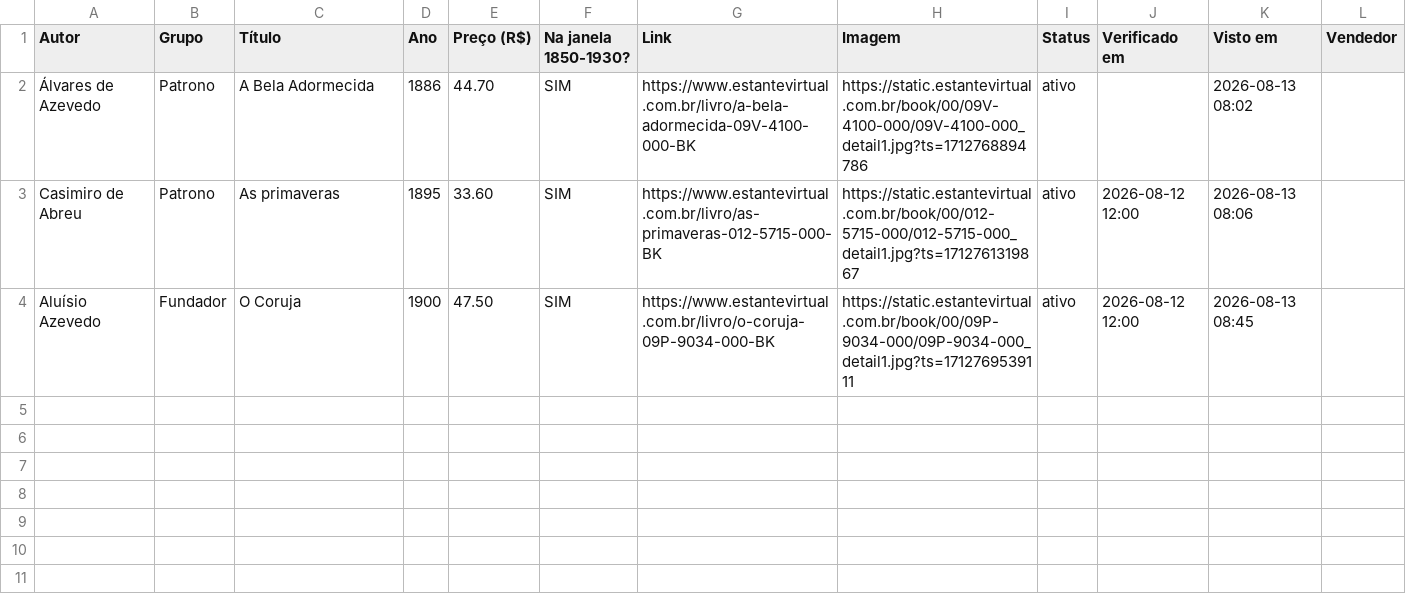
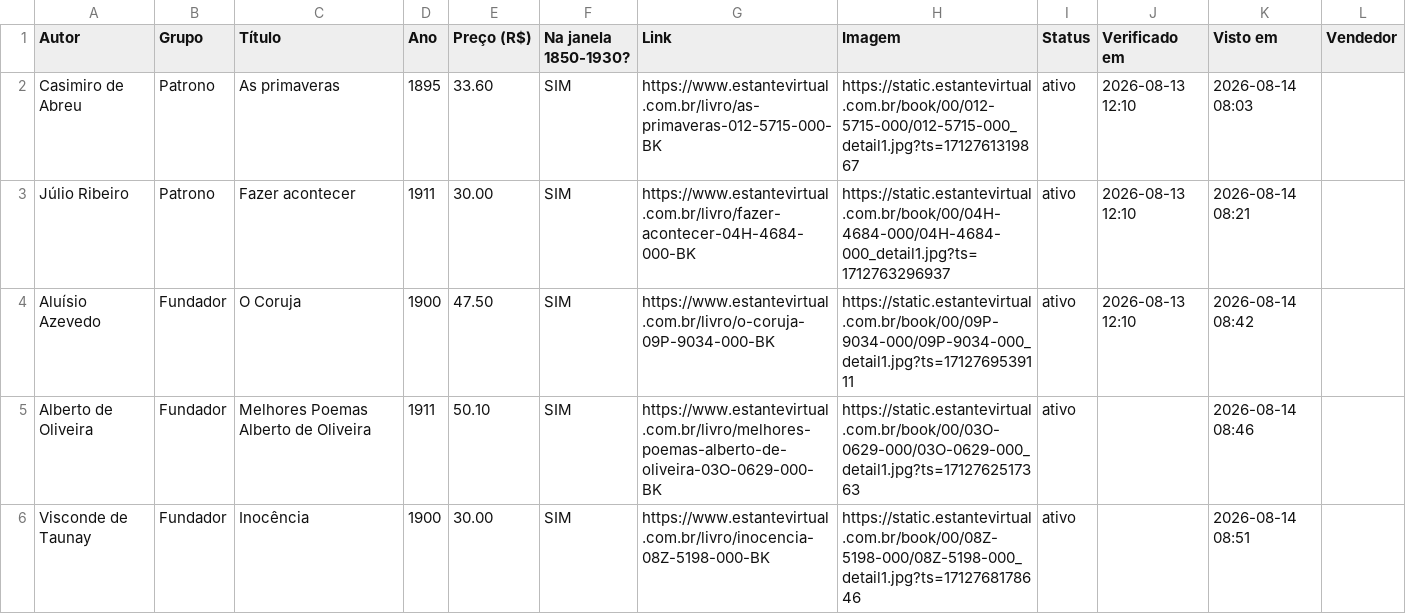
Before and after one commit to feliperibeirobittencourt/clio-radar, a CSV file: raw/estante-hoje.csv, drawn as a sheet.

```diff
--- a/raw/estante-hoje.csv
+++ b/raw/estante-hoje.csv
@@ -1,4 +1,6 @@
 Autor,Grupo,Título,Ano,Preço (R$),Na janela 1850-1930?,Link,Imagem,Status,Verificado em,Visto em,Vendedor
-Álvares de Azevedo,Patrono,A Bela Adormecida,1886,44.70,SIM,https://www.estantevirtual.com.br/livro/a-bela-adormecida-09V-4100-000-BK,https://static.estantevirtual.com.br/book/00/09V-4100-000/09V-4100-000_detail1.jpg?ts=1712768894786,ativo,,2026-08-13 08:02,
-Casimiro de Abreu,Patrono,As primaveras,1895,33.60,SIM,https://www.estantevirtual.com.br/livro/as-primaveras-012-5715-000-BK,https://static.estantevirtual.com.br/book/00/012-5715-000/012-5715-000_detail1.jpg?ts=1712761319867,ativo,2026-08-12 12:00,2026-08-13 08:06,
-Aluísio Azevedo,Fundador,O Coruja,1900,47.50,SIM,https://www.estantevirtual.com.br/livro/o-coruja-09P-9034-000-BK,https://static.estantevirtual.com.br/book/00/09P-9034-000/09P-9034-000_detail1.jpg?ts=1712769539111,ativo,2026-08-12 12:00,2026-08-13 08:45,
+Casimiro de Abreu,Patrono,As primaveras,1895,33.60,SIM,https://www.estantevirtual.com.br/livro/as-primaveras-012-5715-000-BK,https://static.estantevirtual.com.br/book/00/012-5715-000/012-5715-000_detail1.jpg?ts=1712761319867,ativo,2026-08-13 12:10,2026-08-14 08:03,
+Júlio Ribeiro,Patrono,Fazer acontecer,1911,30.00,SIM,https://www.estantevirtual.com.br/livro/fazer-acontecer-04H-4684-000-BK,https://static.estantevirtual.com.br/book/00/04H-4684-000/04H-4684-000_detail1.jpg?ts=1712763296937,ativo,2026-08-13 12:10,2026-08-14 08:21,
+Aluísio Azevedo,Fundador,O Coruja,1900,47.50,SIM,https://www.estantevirtual.com.br/livro/o-coruja-09P-9034-000-BK,https://static.estantevirtual.com.br/book/00/09P-9034-000/09P-9034-000_detail1.jpg?ts=1712769539111,ativo,2026-08-13 12:10,2026-08-14 08:42,
+Alberto de Oliveira,Fundador,Melhores Poemas Alberto de Oliveira,1911,50.10,SIM,https://www.estantevirtual.com.br/livro/melhores-poemas-alberto-de-oliveira-03O-0629-000-BK,https://static.estantevirtual.com.br/book/00/03O-0629-000/03O-0629-000_detail1.jpg?ts=1712762517363,ativo,,2026-08-14 08:46,
+Visconde de Taunay,Fundador,Inocência,1900,30.00,SIM,https://www.estantevirtual.com.br/livro/inocencia-08Z-5198-000-BK,https://static.estantevirtual.com.br/book/00/08Z-5198-000/08Z-5198-000_detail1.jpg?ts=1712768178646,ativo,,2026-08-14 08:51,
```
Also changed, not shown: raw/estante-historico.csv, 1 other file.
